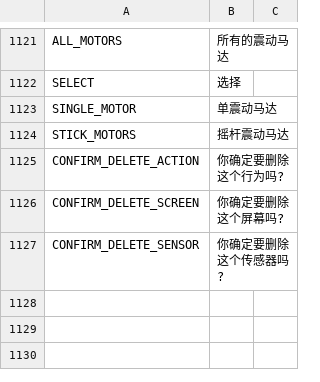
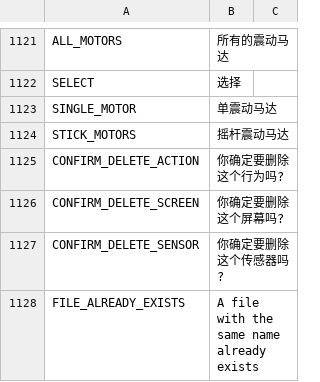
Before and after one commit to FrSkyRC/ETHOS-Feedback-Community, a CSV file: translations/display/cn.csv, drawn as a sheet; only a part is shown, gaps mark what is left out.

Commit message:
New translation needed for "FILE_ALREADY_EXISTS"

```diff
--- a/translations/display/cn.csv
+++ b/translations/display/cn.csv
@@ -1127 +1127,2 @@ CONFIRM_DELETE_SCREEN,"你确定要删除这个屏幕吗?"
 CONFIRM_DELETE_SENSOR,"你确定要删除这个传感器吗?"
+FILE_ALREADY_EXISTS,"A file with the same name already exists"
```
Also changed, not shown: translations/display/cs.csv, translations/display/de.csv, 10 other files.
